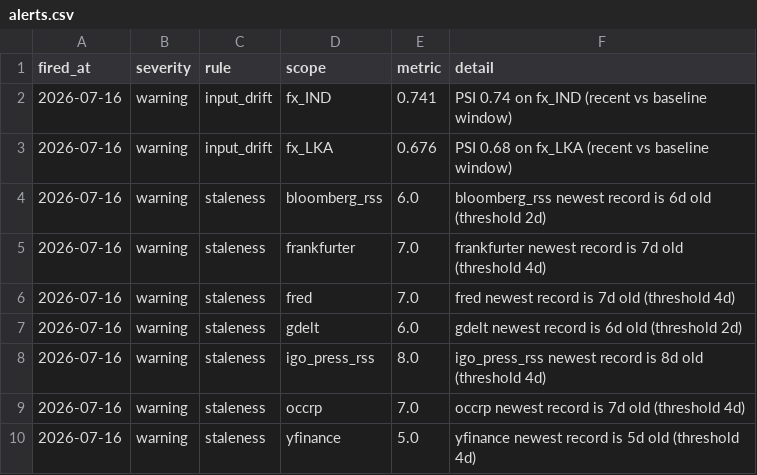
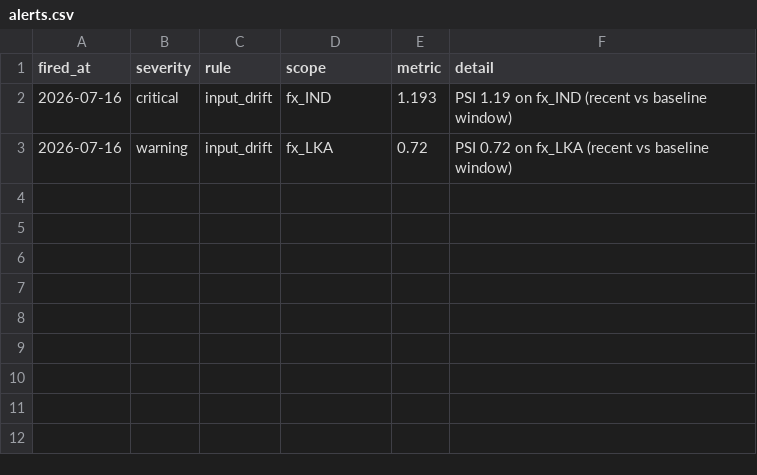
Before and after one commit to walk-on-the-wild-side/sovereign-monitor, a CSV file: dashboard_export/alerts.csv, drawn as a sheet.

```diff
--- a/dashboard_export/alerts.csv
+++ b/dashboard_export/alerts.csv
@@ -1,10 +1,3 @@
 fired_at,severity,rule,scope,metric,detail
-2026-07-16,warning,input_drift,fx_IND,0.741,PSI 0.74 on fx_IND (recent vs baseline window)
-2026-07-16,warning,input_drift,fx_LKA,0.676,PSI 0.68 on fx_LKA (recent vs baseline window)
-2026-07-16,warning,staleness,bloomberg_rss,6.0,bloomberg_rss newest record is 6d old (threshold 2d)
-2026-07-16,warning,staleness,frankfurter,7.0,frankfurter newest record is 7d old (threshold 4d)
-2026-07-16,warning,staleness,fred,7.0,fred newest record is 7d old (threshold 4d)
-2026-07-16,warning,staleness,gdelt,6.0,gdelt newest record is 6d old (threshold 2d)
-2026-07-16,warning,staleness,igo_press_rss,8.0,igo_press_rss newest record is 8d old (threshold 4d)
-2026-07-16,warning,staleness,occrp,7.0,occrp newest record is 7d old (threshold 4d)
-2026-07-16,warning,staleness,yfinance,5.0,yfinance newest record is 5d old (threshold 4d)
+2026-07-16,critical,input_drift,fx_IND,1.193,PSI 1.19 on fx_IND (recent vs baseline window)
+2026-07-16,warning,input_drift,fx_LKA,0.72,PSI 0.72 on fx_LKA (recent vs baseline window)
```
Also changed, not shown: dashboard_export/signals.csv, 2 other files.
